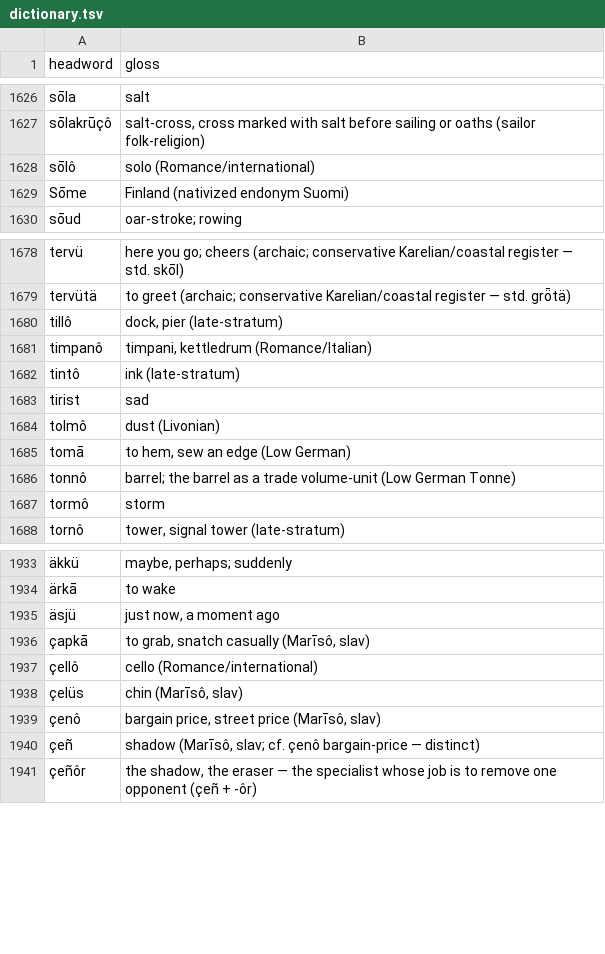
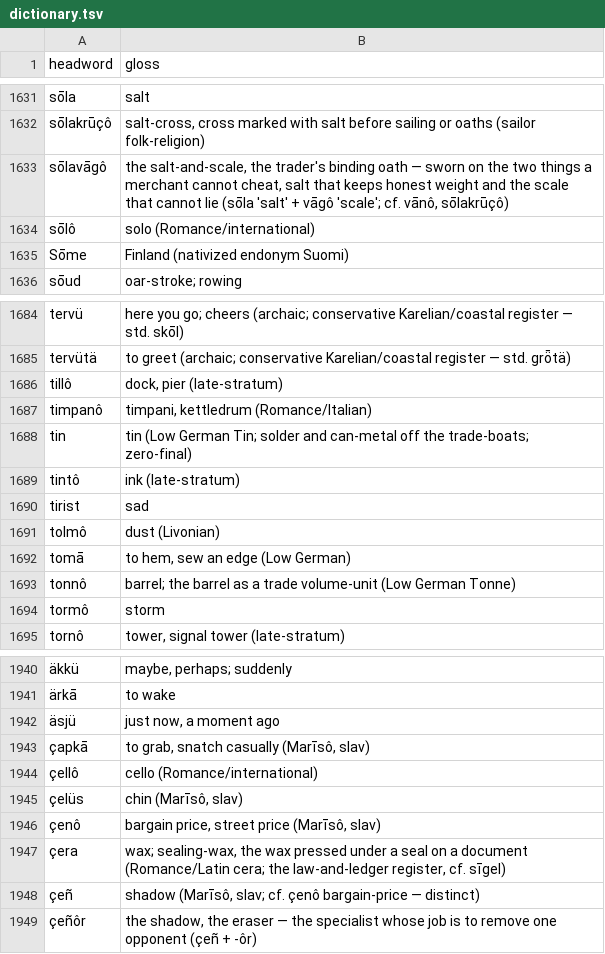
Before and after one commit to quarterback/kels, a TSV file: data/dictionary.tsv, drawn as a sheet; only a part is shown, gaps mark what is left out; the diff covers the shown part only; the diff names each change by its address in the sheet, - before the commit and + after, or states it on an @@ line.

```diff
--- a/data/dictionary.tsv
+++ b/data/dictionary.tsv
+row 1633: sōlavāgô | the salt-and-scale, the trader's binding oath — sworn on the two things a merchant cannot cheat, salt that keeps honest weight and the scale that cannot lie (sōla 'salt' + vāgô 'scale'; cf. vānô, sōlakrūçô)
+row 1688: tin | tin (Low German Tin; solder and can-metal off the trade-boats; zero-final)
+row 1947: çera | wax; sealing-wax, the wax pressed under a seal on a document (Romance/Latin cera; the law-and-ledger register, cf. sīgel)
```
Also changed, not shown: 5 added rows elsewhere in this file, 15 other files.
